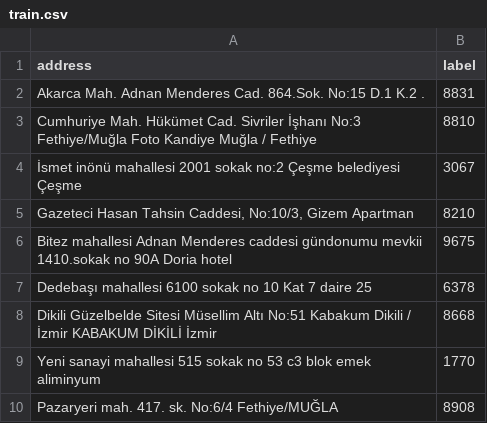
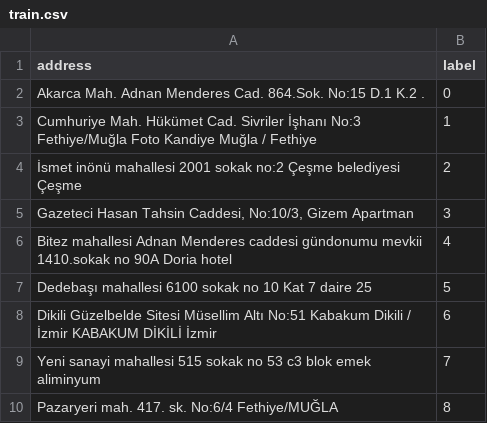
Before and after one commit to luthor1/AddresResolution, a CSV file: Data/train.csv, drawn as a sheet.

```diff
--- a/Data/train.csv
+++ b/Data/train.csv
@@ -1,10 +1,10 @@
 address,label
-Akarca Mah. Adnan Menderes Cad. 864.Sok. No:15 D.1 K.2 .,8831
-Cumhuriye Mah. Hükümet Cad. Sivriler İşhanı No:3 Fethiye/Muğla Foto Kandiye Muğla / Fethiye,8810
-İsmet inönü mahallesi 2001 sokak no:2 Çeşme belediyesi Çeşme,3067
-"Gazeteci Hasan Tahsin Caddesi, No:10/3,  Gizem Apartman ",8210
-Bitez mahallesi Adnan Menderes caddesi gündonumu mevkii 1410.sokak no 90A Doria hotel,9675
-Dedebaşı mahallesi 6100 sokak no 10 Kat 7 daire 25 ,6378
-Dikili Güzelbelde Sitesi Müsellim Altı No:51 Kabakum Dikili / İzmir  KABAKUM DİKİLİ İzmir,8668
-Yeni sanayi mahallesi 515 sokak no 53 c3 blok emek aliminyum,1770
-Pazaryeri mah. 417. sk. No:6/4 Fethiye/MUĞLA,8908
+Akarca Mah. Adnan Menderes Cad. 864.Sok. No:15 D.1 K.2 .,0
+Cumhuriye Mah. Hükümet Cad. Sivriler İşhanı No:3 Fethiye/Muğla Foto Kandiye Muğla / Fethiye,1
+İsmet inönü mahallesi 2001 sokak no:2 Çeşme belediyesi Çeşme,2
+"Gazeteci Hasan Tahsin Caddesi, No:10/3,  Gizem Apartman ",3
+Bitez mahallesi Adnan Menderes caddesi gündonumu mevkii 1410.sokak no 90A Doria hotel,4
+Dedebaşı mahallesi 6100 sokak no 10 Kat 7 daire 25 ,5
+Dikili Güzelbelde Sitesi Müsellim Altı No:51 Kabakum Dikili / İzmir  KABAKUM DİKİLİ İzmir,6
+Yeni sanayi mahallesi 515 sokak no 53 c3 blok emek aliminyum,7
+Pazaryeri mah. 417. sk. No:6/4 Fethiye/MUĞLA,8
```
Also changed, not shown: Data/test.csv, 1 other file.
